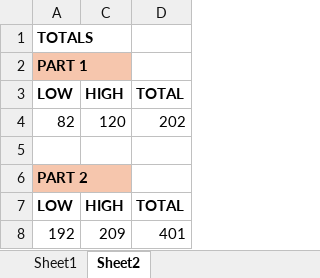
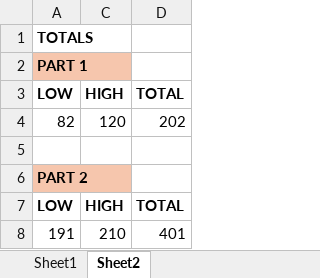
Before and after one commit to smurphyphd/text-analysis-public-university-llm, an Excel workbook: assignment3/data/trainingdataset_ontario_budgets_v6_llm_sample.xlsx, sheet Sheet2, drawn as a sheet; values as stored, in another font and other column widths than the file's, no borders; removed rows and columns are numbered as before the commit, all else as after; the diff names each change by its address in the sheet, - before the commit and + after, or states it on an @@ line.

```diff
--- a/assignment3/data/trainingdataset_ontario_budgets_v6_llm_sample.xlsx (sheet Sheet2)
+++ b/assignment3/data/trainingdataset_ontario_budgets_v6_llm_sample.xlsx (sheet Sheet2)
-row 8: 192 | 209 | 401
+row 8: 191 | 210 | 401
```
Also changed, not shown: sheet Sheet1, assignment3/data/llm_all_predictions.xlsx, 8 other files.
